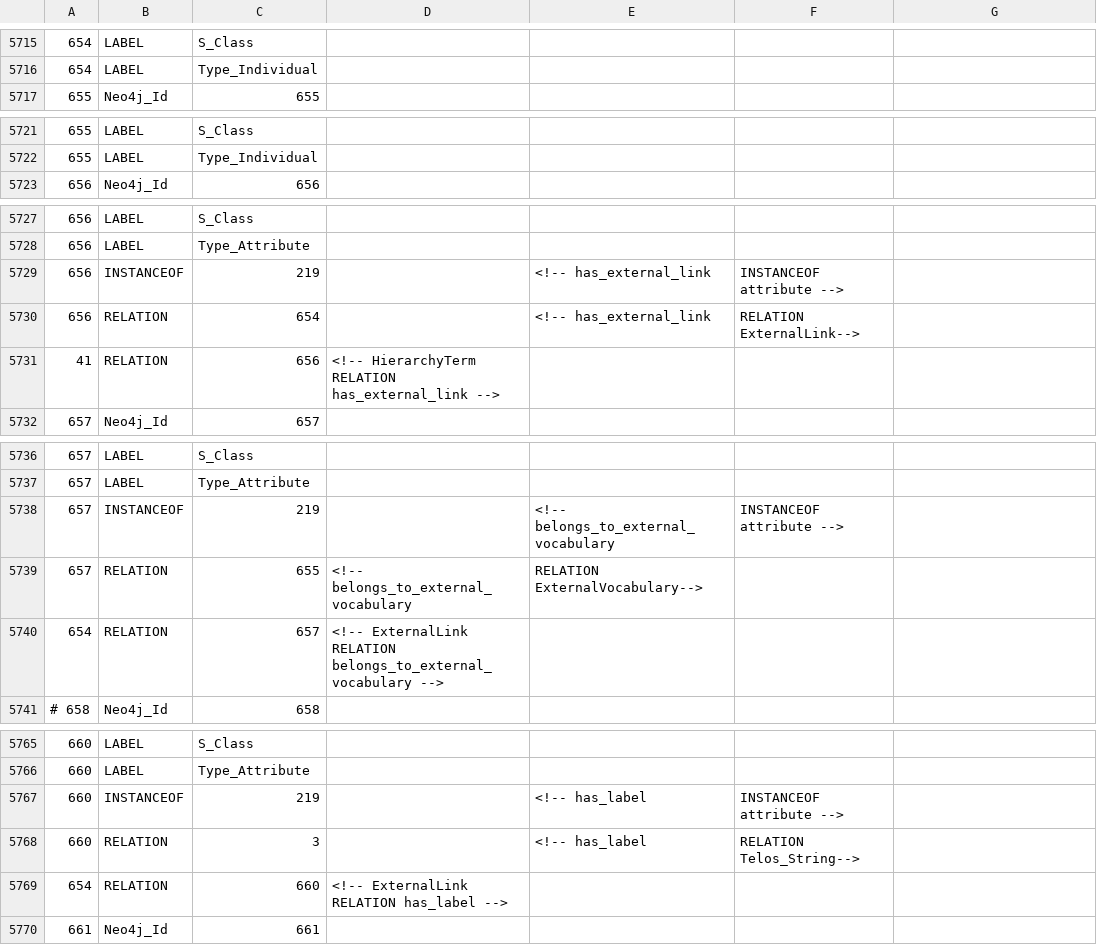
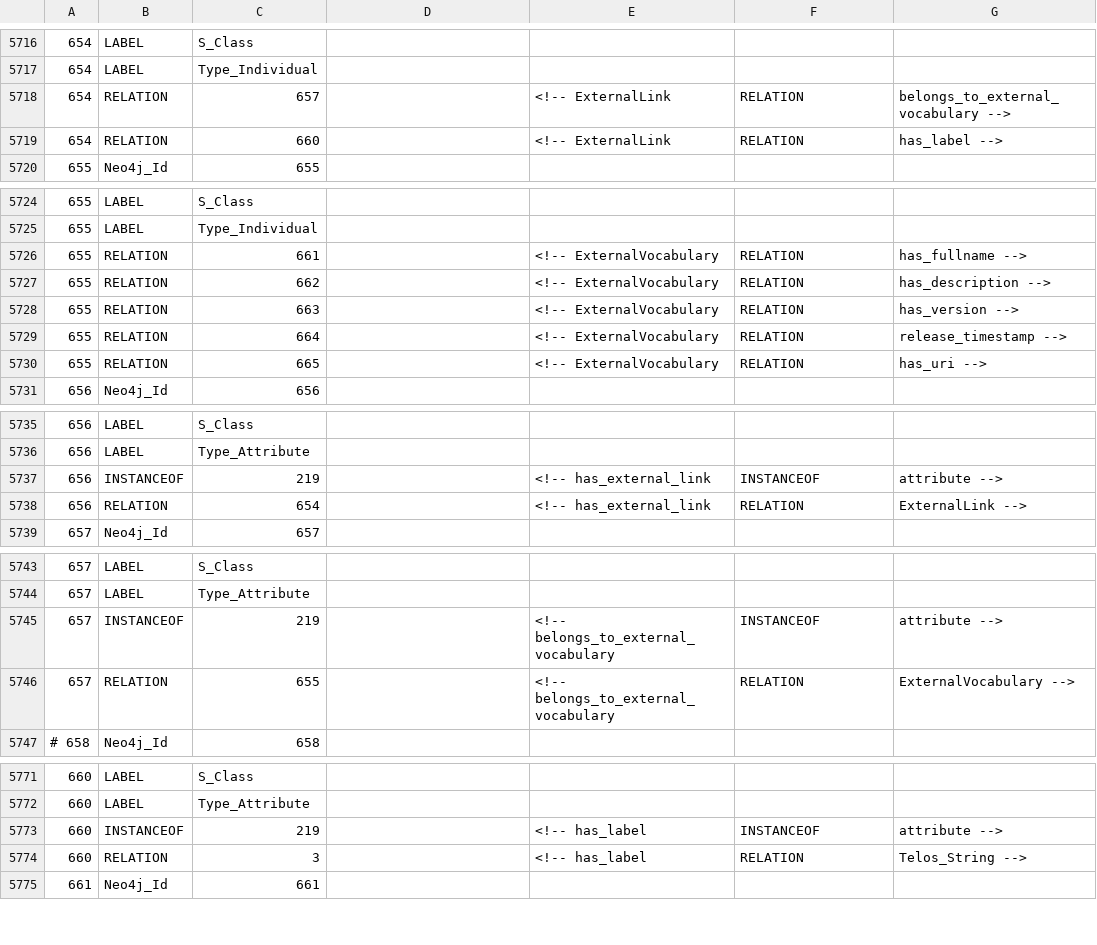
Before and after one commit to isl/Neo4j-sisapi, a TSV file: Sources/src/resources/TMSAPI/TSVs/Generic.tsv, drawn as a sheet; only a part is shown, gaps mark what is left out; the diff covers the shown part only.

Commit message:
Version 1.4 (#5)
* - bug resolution related to backslash character in names
- started model reduction trials, Generic model has not changed (checked) only reordered somme declarations for better grouping

* v 1.4 preparation

```diff
--- a/Sources/src/resources/TMSAPI/TSVs/Generic.tsv
+++ b/Sources/src/resources/TMSAPI/TSVs/Generic.tsv
@@ -5716,2 +5717,4 @@
 654	LABEL	Type_Individual
+654	RELATION	657		<!-- ExternalLink	RELATION	belongs_to_external_vocabulary -->
+654	RELATION	660		<!-- ExternalLink	RELATION	has_label -->
 655	Neo4j_Id	655
@@ -5722,2 +5725,7 @@
 655	LABEL	Type_Individual
+655	RELATION	661		<!-- ExternalVocabulary	RELATION	has_fullname -->
+655	RELATION	662		<!-- ExternalVocabulary	RELATION	has_description -->
+655	RELATION	663		<!-- ExternalVocabulary	RELATION	has_version -->
+655	RELATION	664		<!-- ExternalVocabulary	RELATION	release_timestamp -->
+655	RELATION	665		<!-- ExternalVocabulary	RELATION	has_uri -->
 656	Neo4j_Id	656
@@ -5729,4 +5737,3 @@
-656	INSTANCEOF	219		<!-- has_external_link	INSTANCEOF  attribute -->
-656	RELATION	654		<!-- has_external_link	RELATION ExternalLink-->
-41	RELATION	656	<!-- HierarchyTerm  RELATION  has_external_link -->
+656	INSTANCEOF	219		<!-- has_external_link	INSTANCEOF	attribute -->
+656	RELATION	654		<!-- has_external_link	RELATION	ExternalLink -->
 657	Neo4j_Id	657
@@ -5738,4 +5745,3 @@
-657	INSTANCEOF	219		<!-- belongs_to_external_vocabulary	INSTANCEOF  attribute -->		
-657	RELATION	655	<!-- belongs_to_external_vocabulary	RELATION     ExternalVocabulary-->
-654	RELATION	657	<!-- ExternalLink  RELATION  belongs_to_external_vocabulary -->
+657	INSTANCEOF	219		<!-- belongs_to_external_vocabulary	INSTANCEOF	attribute -->
+657	RELATION	655		<!-- belongs_to_external_vocabulary	RELATION	ExternalVocabulary -->
 # 658	Neo4j_Id	658
@@ -5767,4 +5773,3 @@
-660	INSTANCEOF	219		<!-- has_label	INSTANCEOF  attribute -->			
-660	RELATION	3		<!-- has_label	RELATION Telos_String-->
-654	RELATION	660	        <!-- ExternalLink  RELATION  has_label -->
+660	INSTANCEOF	219		<!-- has_label	INSTANCEOF	attribute -->
+660	RELATION	3		<!-- has_label	RELATION	Telos_String -->
 661	Neo4j_Id	661
```
Also changed, not shown: 1 added row, 5 removed rows, 4 moved rows and 25 edited cells elsewhere in this file, Sources/src/resources/TMSAPI/TSVs/Specific.tsv, 46 other files.
